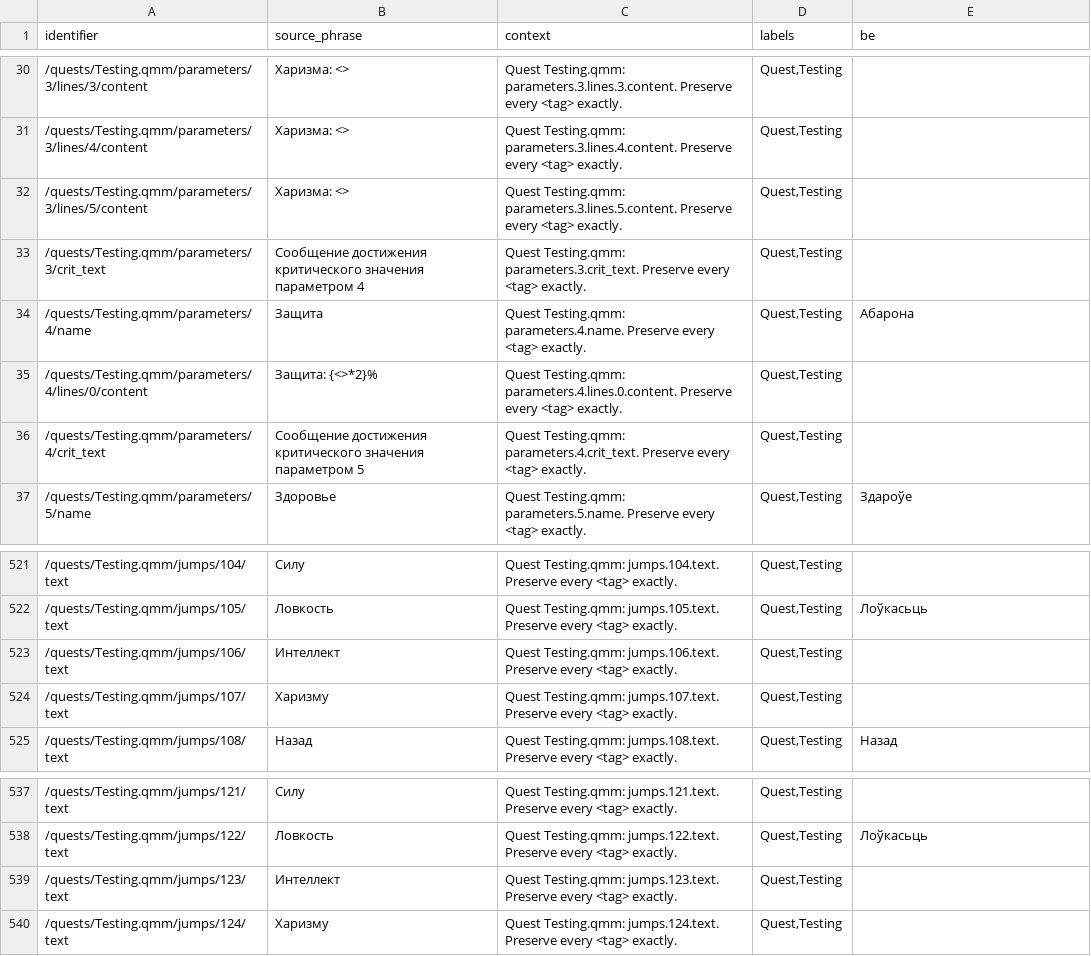
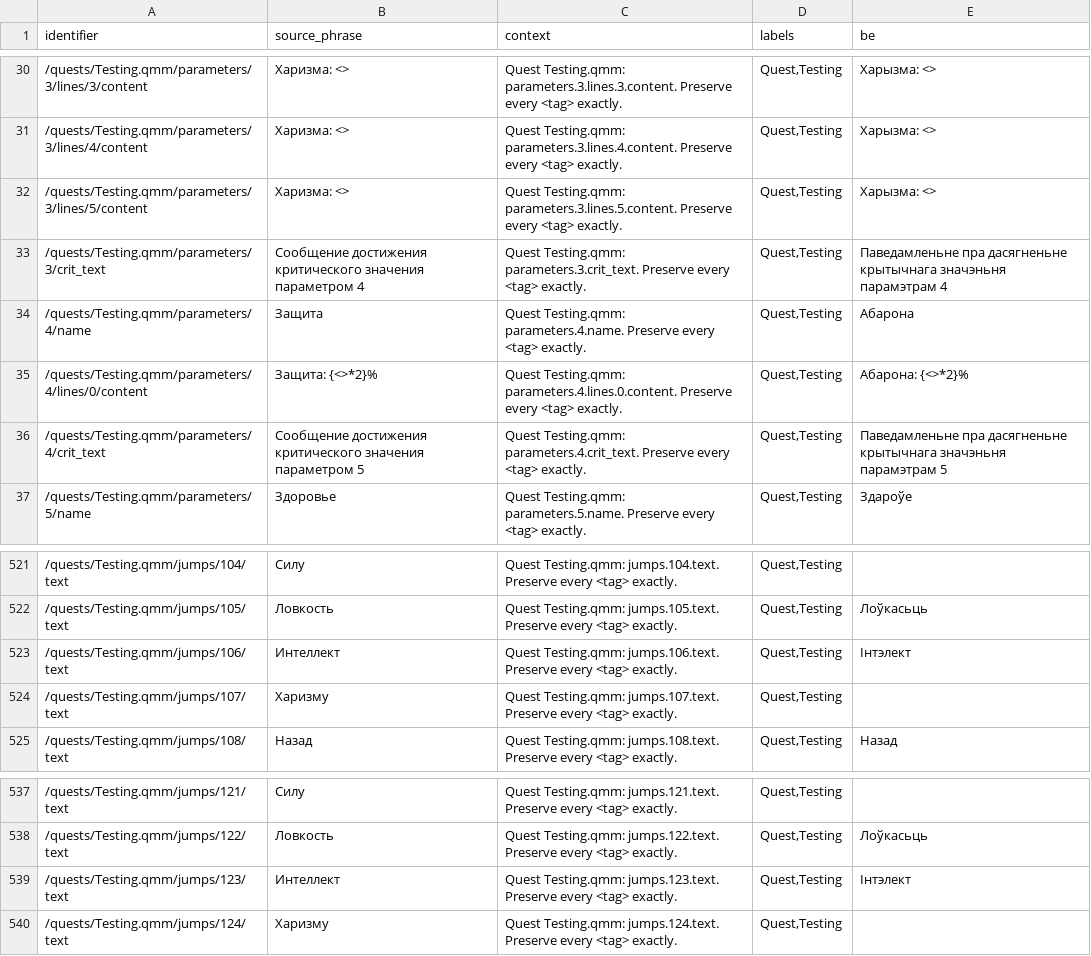
Before and after one commit to siarhei-zavadski/space-rangers-be-translation, a TSV file: corpus/quests/Testing.qmm.tsv, drawn as a sheet; only a part is shown, gaps mark what is left out; the diff covers the shown part only.

```diff
--- a/corpus/quests/Testing.qmm.tsv
+++ b/corpus/quests/Testing.qmm.tsv
@@ -30,8 +30,8 @@
-"/quests/Testing.qmm/parameters/3/lines/3/content"	"Харизма: <>"	"Quest Testing.qmm: parameters.3.lines.3.content. Preserve every <tag> exactly."	"Quest,Testing"	""
-"/quests/Testing.qmm/parameters/3/lines/4/content"	"Харизма: <>"	"Quest Testing.qmm: parameters.3.lines.4.content. Preserve every <tag> exactly."	"Quest,Testing"	""
-"/quests/Testing.qmm/parameters/3/lines/5/content"	"Харизма: <>"	"Quest Testing.qmm: parameters.3.lines.5.content. Preserve every <tag> exactly."	"Quest,Testing"	""
-"/quests/Testing.qmm/parameters/3/crit_text"	"Сообщение достижения критического значения параметром 4"	"Quest Testing.qmm: parameters.3.crit_text. Preserve every <tag> exactly."	"Quest,Testing"	""
+"/quests/Testing.qmm/parameters/3/lines/3/content"	"Харизма: <>"	"Quest Testing.qmm: parameters.3.lines.3.content. Preserve every <tag> exactly."	"Quest,Testing"	"Харызма: <>"
+"/quests/Testing.qmm/parameters/3/lines/4/content"	"Харизма: <>"	"Quest Testing.qmm: parameters.3.lines.4.content. Preserve every <tag> exactly."	"Quest,Testing"	"Харызма: <>"
+"/quests/Testing.qmm/parameters/3/lines/5/content"	"Харизма: <>"	"Quest Testing.qmm: parameters.3.lines.5.content. Preserve every <tag> exactly."	"Quest,Testing"	"Харызма: <>"
+"/quests/Testing.qmm/parameters/3/crit_text"	"Сообщение достижения критического значения параметром 4"	"Quest Testing.qmm: parameters.3.crit_text. Preserve every <tag> exactly."	"Quest,Testing"	"Паведамленьне пра дасягненьне крытычнага значэньня парамэтрам 4"
 "/quests/Testing.qmm/parameters/4/name"	"Защита"	"Quest Testing.qmm: parameters.4.name. Preserve every <tag> exactly."	"Quest,Testing"	"Абарона"
-"/quests/Testing.qmm/parameters/4/lines/0/content"	"Защита: {<>*2}%"	"Quest Testing.qmm: parameters.4.lines.0.content. Preserve every <tag> exactly."	"Quest,Testing"	""
-"/quests/Testing.qmm/parameters/4/crit_text"	"Сообщение достижения критического значения параметром 5"	"Quest Testing.qmm: parameters.4.crit_text. Preserve every <tag> exactly."	"Quest,Testing"	""
+"/quests/Testing.qmm/parameters/4/lines/0/content"	"Защита: {<>*2}%"	"Quest Testing.qmm: parameters.4.lines.0.content. Preserve every <tag> exactly."	"Quest,Testing"	"Абарона: {<>*2}%"
+"/quests/Testing.qmm/parameters/4/crit_text"	"Сообщение достижения критического значения параметром 5"	"Quest Testing.qmm: parameters.4.crit_text. Preserve every <tag> exactly."	"Quest,Testing"	"Паведамленьне пра дасягненьне крытычнага значэньня парамэтрам 5"
 "/quests/Testing.qmm/parameters/5/name"	"Здоровье"	"Quest Testing.qmm: parameters.5.name. Preserve every <tag> exactly."	"Quest,Testing"	"Здароўе"
@@ -891,3 +891,3 @@
 "/quests/Testing.qmm/jumps/105/text"	"Ловкость"	"Quest Testing.qmm: jumps.105.text. Preserve every <tag> exactly."	"Quest,Testing"	"Лоўкасьць"
-"/quests/Testing.qmm/jumps/106/text"	"Интеллект"	"Quest Testing.qmm: jumps.106.text. Preserve every <tag> exactly."	"Quest,Testing"	""
+"/quests/Testing.qmm/jumps/106/text"	"Интеллект"	"Quest Testing.qmm: jumps.106.text. Preserve every <tag> exactly."	"Quest,Testing"	"Інтэлект"
 "/quests/Testing.qmm/jumps/107/text"	"Харизму"	"Quest Testing.qmm: jumps.107.text. Preserve every <tag> exactly."	"Quest,Testing"	""
@@ -907,3 +907,3 @@
 "/quests/Testing.qmm/jumps/122/text"	"Ловкость"	"Quest Testing.qmm: jumps.122.text. Preserve every <tag> exactly."	"Quest,Testing"	"Лоўкасьць"
-"/quests/Testing.qmm/jumps/123/text"	"Интеллект"	"Quest Testing.qmm: jumps.123.text. Preserve every <tag> exactly."	"Quest,Testing"	""
+"/quests/Testing.qmm/jumps/123/text"	"Интеллект"	"Quest Testing.qmm: jumps.123.text. Preserve every <tag> exactly."	"Quest,Testing"	"Інтэлект"
 "/quests/Testing.qmm/jumps/124/text"	"Харизму"	"Quest Testing.qmm: jumps.124.text. Preserve every <tag> exactly."	"Quest,Testing"	""
```
Also changed, not shown: 25 edited cells elsewhere in this file, corpus/quests/Domoclan.qmm.tsv.
